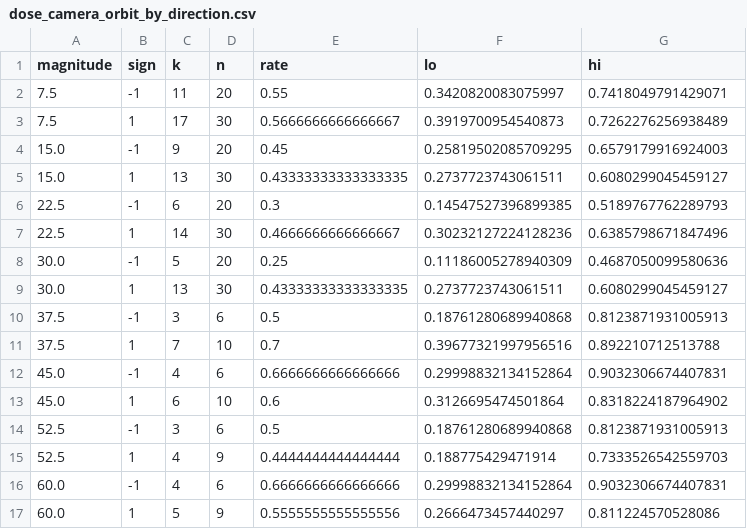
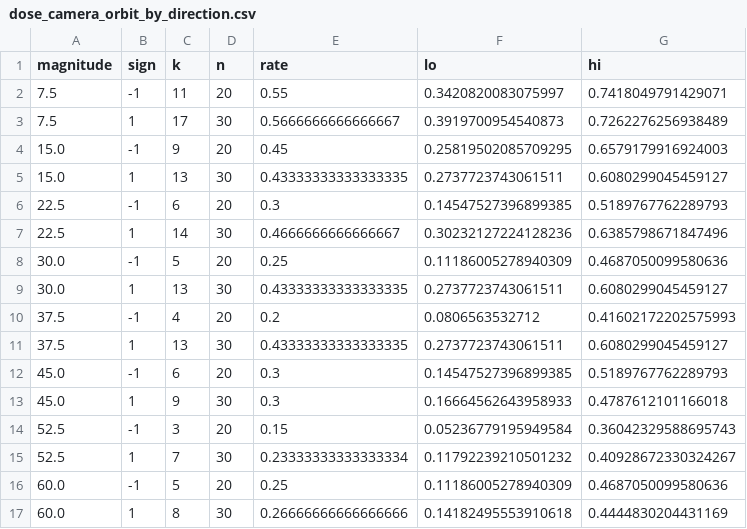
Before and after one commit to ananalab/vla-stress-test, a CSV file: results/summary/dose_camera_orbit_by_direction.csv, drawn as a sheet.

```diff
--- a/results/summary/dose_camera_orbit_by_direction.csv
+++ b/results/summary/dose_camera_orbit_by_direction.csv
@@ -9,9 +9,9 @@ magnitude,sign,k,n,rate,lo,hi
 30.0,1,13,30,0.43333333333333335,0.2737723743061511,0.6080299045459127
-37.5,-1,3,6,0.5,0.18761280689940868,0.8123871931005913
-37.5,1,7,10,0.7,0.39677321997956516,0.892210712513788
-45.0,-1,4,6,0.6666666666666666,0.29998832134152864,0.9032306674407831
-45.0,1,6,10,0.6,0.3126695474501864,0.8318224187964902
-52.5,-1,3,6,0.5,0.18761280689940868,0.8123871931005913
-52.5,1,4,9,0.4444444444444444,0.188775429471914,0.7333526542559703
-60.0,-1,4,6,0.6666666666666666,0.29998832134152864,0.9032306674407831
-60.0,1,5,9,0.5555555555555556,0.2666473457440297,0.811224570528086
+37.5,-1,4,20,0.2,0.0806563532712,0.41602172202575993
+37.5,1,13,30,0.43333333333333335,0.2737723743061511,0.6080299045459127
+45.0,-1,6,20,0.3,0.14547527396899385,0.5189767762289793
+45.0,1,9,30,0.3,0.16664562643958933,0.4787612101166018
+52.5,-1,3,20,0.15,0.05236779195949584,0.36042329588695743
+52.5,1,7,30,0.23333333333333334,0.11792239210501232,0.40928672330324267
+60.0,-1,5,20,0.25,0.11186005278940309,0.4687050099580636
+60.0,1,8,30,0.26666666666666666,0.14182495553910618,0.4444830204431169
```
Also changed, not shown: results/summary/breaking_points.csv, results/summary/dose_camera_orbit.csv, 15 other files.
